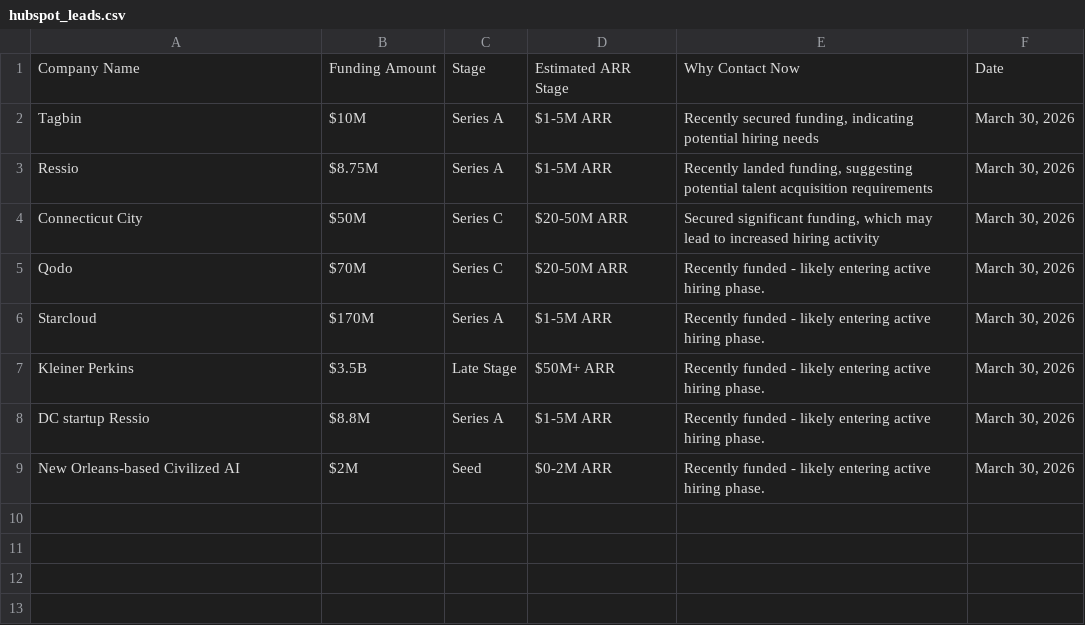
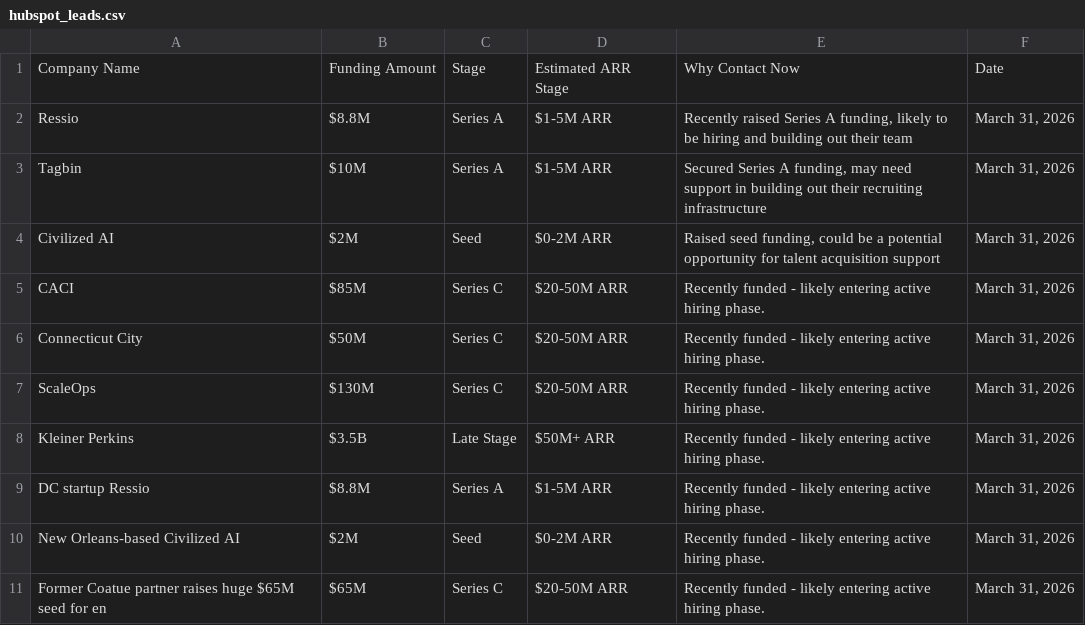
Before and after one commit to rebelrichie/rebel-intel, a CSV file: docs/hubspot_leads.csv, drawn as a sheet.

```diff
--- a/docs/hubspot_leads.csv
+++ b/docs/hubspot_leads.csv
@@ -1,9 +1,11 @@
 Company Name,Funding Amount,Stage,Estimated ARR Stage,Why Contact Now,Date
-Tagbin,$10M,Series A,$1-5M ARR,"Recently secured funding, indicating potential hiring needs","March 30, 2026"
-Ressio,$8.75M,Series A,$1-5M ARR,"Recently landed funding, suggesting potential talent acquisition requirements","March 30, 2026"
-Connecticut City,$50M,Series C,$20-50M ARR,"Secured significant funding, which may lead to increased hiring activity","March 30, 2026"
-Qodo,$70M,Series C,$20-50M ARR,Recently funded - likely entering active hiring phase.,"March 30, 2026"
-Starcloud,$170M,Series A,$1-5M ARR,Recently funded - likely entering active hiring phase.,"March 30, 2026"
-Kleiner Perkins,$3.5B,Late Stage,$50M+ ARR,Recently funded - likely entering active hiring phase.,"March 30, 2026"
-DC startup Ressio,$8.8M,Series A,$1-5M ARR,Recently funded - likely entering active hiring phase.,"March 30, 2026"
-New Orleans-based Civilized AI,$2M,Seed,$0-2M ARR,Recently funded - likely entering active hiring phase.,"March 30, 2026"
+Ressio,$8.8M,Series A,$1-5M ARR,"Recently raised Series A funding, likely to be hiring and building out their team","March 31, 2026"
+Tagbin,$10M,Series A,$1-5M ARR,"Secured Series A funding, may need support in building out their recruiting infrastructure","March 31, 2026"
+Civilized AI,$2M,Seed,$0-2M ARR,"Raised seed funding, could be a potential opportunity for talent acquisition support","March 31, 2026"
+CACI,$85M,Series C,$20-50M ARR,Recently funded - likely entering active hiring phase.,"March 31, 2026"
+Connecticut City,$50M,Series C,$20-50M ARR,Recently funded - likely entering active hiring phase.,"March 31, 2026"
+ScaleOps,$130M,Series C,$20-50M ARR,Recently funded - likely entering active hiring phase.,"March 31, 2026"
+Kleiner Perkins,$3.5B,Late Stage,$50M+ ARR,Recently funded - likely entering active hiring phase.,"March 31, 2026"
+DC startup Ressio,$8.8M,Series A,$1-5M ARR,Recently funded - likely entering active hiring phase.,"March 31, 2026"
+New Orleans-based Civilized AI,$2M,Seed,$0-2M ARR,Recently funded - likely entering active hiring phase.,"March 31, 2026"
+Former Coatue partner raises huge $65M seed for en,$65M,Series C,$20-50M ARR,Recently funded - likely entering active hiring phase.,"March 31, 2026"
```
Also changed, not shown: 4 other files.
